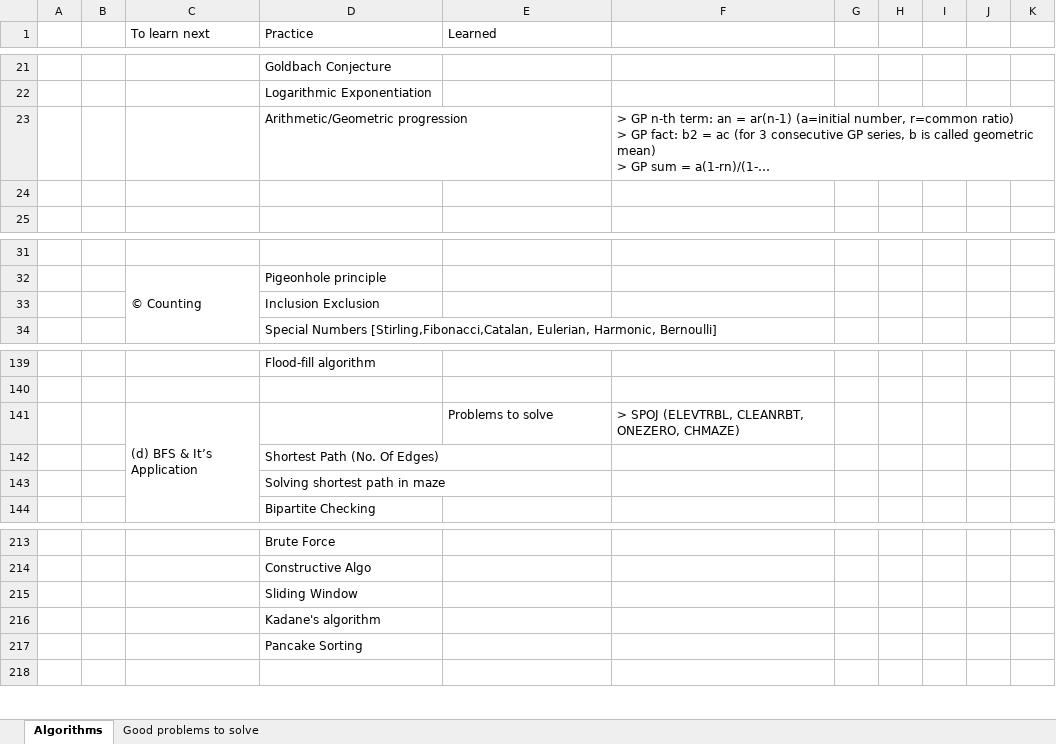
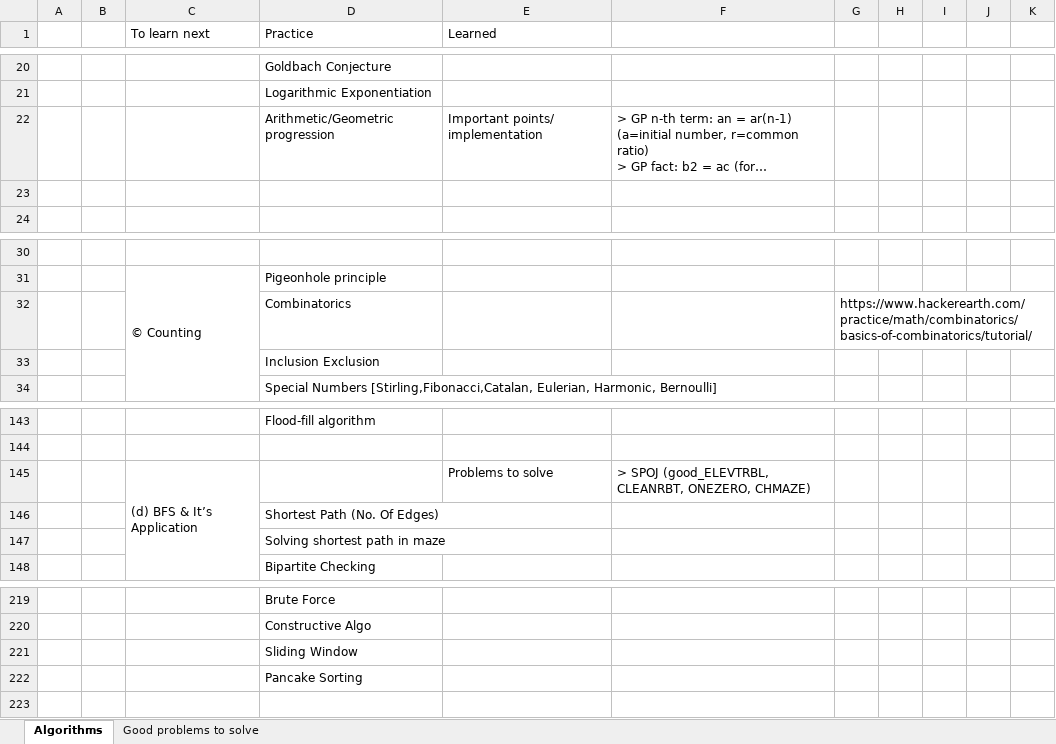
Before and after one commit to sirish-git/Algorithms, an Excel workbook: Algorithm_Topics _to_Learn.xlsx, sheet Algorithms, drawn as a sheet; only a part is shown, gaps mark what is left out; long unchanged cells end in …; values as stored, in another font and other column widths than the file's, no cell formats; removed rows and columns are numbered as before the commit, all else as after; the diff covers the shown part only; the diff names each change by its address in the sheet, - before the commit and + after, or states it on an @@ line.

```diff
--- a/Algorithm_Topics _to_Learn.xlsx (sheet Algorithms)
+++ b/Algorithm_Topics _to_Learn.xlsx (sheet Algorithms)
-E22 (Learned): (empty)
+E22 (Learned): Important points/ implementation
+row 32:  |  |  | Combinatorics |  |  | https://www.hackerearth.com/practice/math/combinatorics/basics-of-combinatorics/tutorial/
-F145: > SPOJ (ELEVTRBL, CLEANRBT, ONEZERO,…
+F145: > SPOJ (good_ELEVTRBL, CLEANRBT, ONEZERO,…
-row 216:  |  |  | Kadane's algorithm
```
Also changed, not shown: 13 added rows, 3 removed rows and 14 edited cells elsewhere in this sheet, cell formats, 5 other files.
